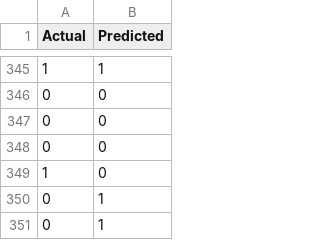
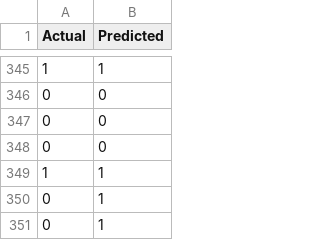
Before and after one commit to AbdulHafidh-AI/INF540-KELOMPOK2-MACHINE_LEARNING_PROJECT, a CSV file: data/result_loanDefaultPredictionBeforeHyperParameterTuning.csv, drawn as a sheet; only a part is shown, gaps mark what is left out; removed rows and columns are numbered as before the commit, all else as after; the diff covers the shown part only; the diff names each change by its address in the sheet, - before the commit and + after, or states it on an @@ line.

```diff
--- a/data/result_loanDefaultPredictionBeforeHyperParameterTuning.csv
+++ b/data/result_loanDefaultPredictionBeforeHyperParameterTuning.csv
-row 349: 1 | 0
+row 349: 1 | 1
```
Also changed, not shown: 5 added rows and 5 removed rows elsewhere in this file, 2 other files.
